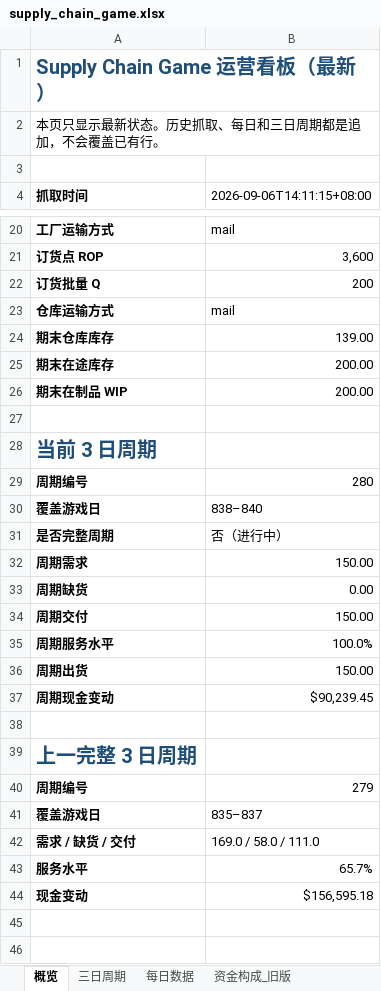
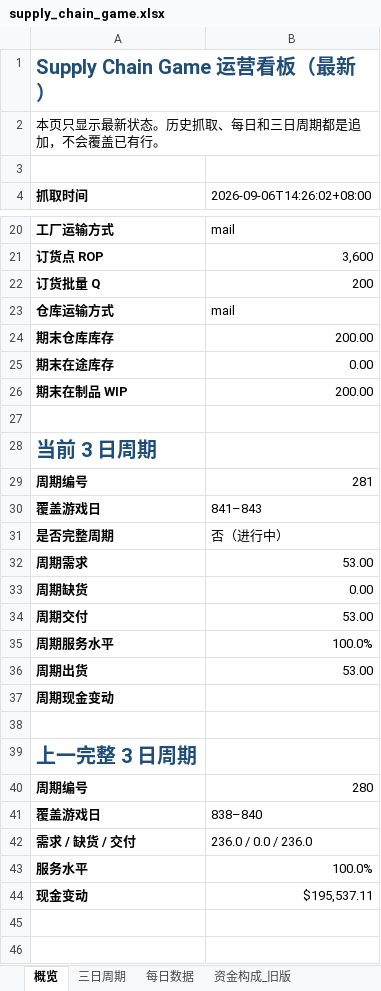
Before and after one commit to Vikotevili/sc-game-tracker, an Excel workbook: data/supply_chain_game.xlsx, sheet 概览, drawn as a sheet; only a part is shown, gaps mark what is left out; values as stored, in another font and other column widths than the file's, no borders; removed rows and columns are numbered as before the commit, all else as after; the diff covers the shown part only; the diff names each change by its address in the sheet, - before the commit and + after, or states it on an @@ line.

```diff
--- a/data/supply_chain_game.xlsx (sheet 概览)
+++ b/data/supply_chain_game.xlsx (sheet 概览)
-B4: 2026-09-06T14:11:15+08:00
+B4: 2026-09-06T14:26:02+08:00
-B24 (2026-09-06T14:26:02+08:00): 139.00
+B24 (2026-09-06T14:26:02+08:00): 200.00
-B25 (2026-09-06T14:26:02+08:00): 200.00
+B25 (2026-09-06T14:26:02+08:00): 0.00
+row 29: 周期编号 | 281
+row 30: 覆盖游戏日 | 841–843
+row 32: 周期需求 | 53.00
+row 34: 周期交付 | 53.00
+row 36: 周期出货 | 53.00
+row 37: 周期现金变动
+row 38: (empty)
-row 32: 周期需求 | 150.00
-row 34: 周期交付 | 150.00
-row 36: 周期出货 | 150.00
-row 37: 周期现金变动 | $90,239.45
-row 38: (empty)
-row 40: 周期编号 | 279
-row 41: 覆盖游戏日 | 835–837
-B42 (2026-09-06T14:26:02+08:00): 169.0 / 58.0 / 111.0
+B42 (2026-09-06T14:26:02+08:00): 236.0 / 0.0 / 236.0
-B43 (2026-09-06T14:26:02+08:00): 65.7%
+B43 (2026-09-06T14:26:02+08:00): 100.0%
-B44 (2026-09-06T14:26:02+08:00): $156,595.18
+B44 (2026-09-06T14:26:02+08:00): $195,537.11
```
Also changed, not shown: 5 edited cells elsewhere in this sheet, sheet 排行榜, sheet 资金构成, sheet 三日周期, sheet 每日数据, sheet 快照历史, sheet 决策历史.
